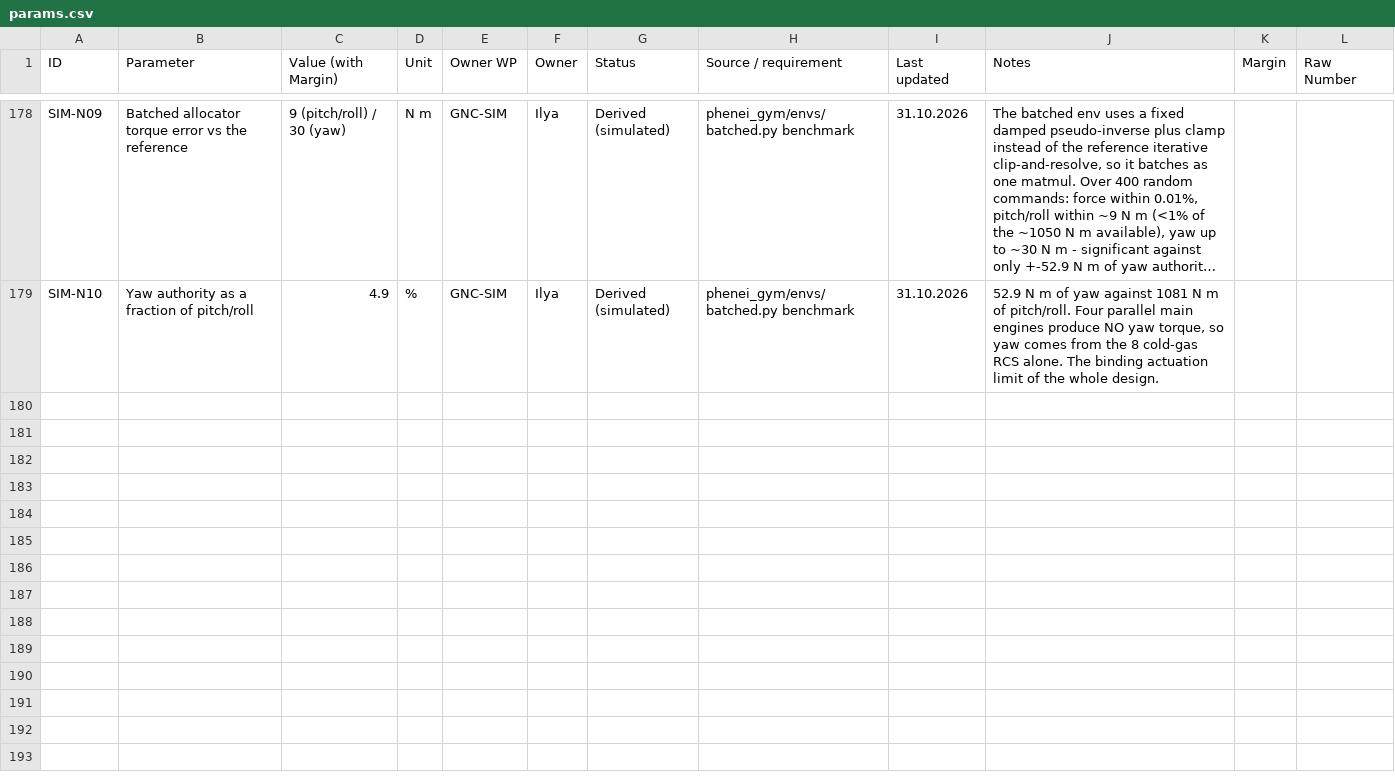
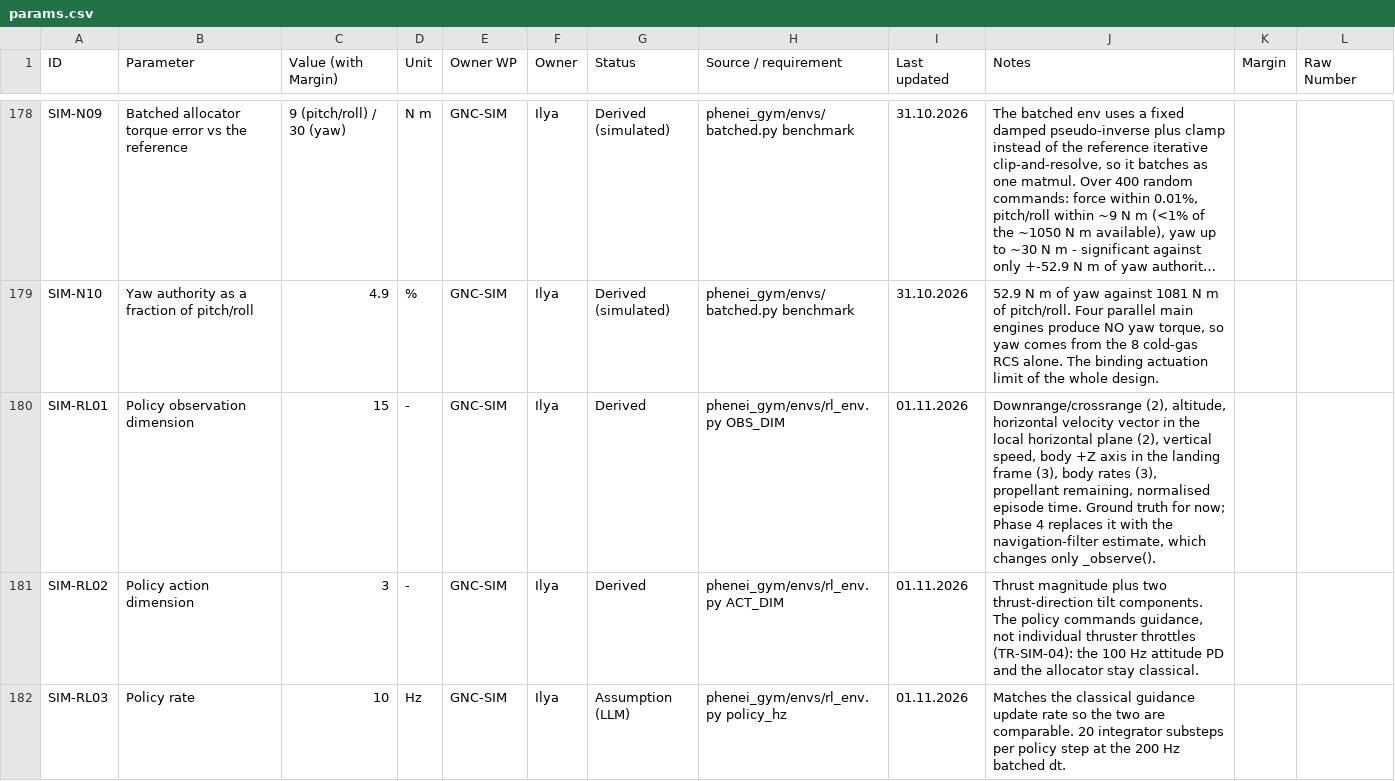
Before and after one commit to IlyaYakushevskiy/phenei-gnc-gym, a CSV file: design_docs/params.csv, drawn as a sheet; only a part is shown, gaps mark what is left out; long unchanged cells end in …; the diff covers the shown part only; the diff names each change by its address in the sheet, - before the commit and + after, or states it on an @@ line.

```diff
--- a/design_docs/params.csv
+++ b/design_docs/params.csv
+row 180: SIM-RL01 | Policy observation dimension | 15 | - | GNC-SIM | Ilya | Derived | phenei_gym/envs/rl_env.py OBS_DIM | 01.11.2026 | Downrange/crossrange (2), altitude, horizontal velocity vector in the local horizontal plane (2), vertical speed, body +Z axis in the landing frame (3), body rates (3), propellant remaining, normalised episode time. Ground truth for now; Phase 4 replaces it with the navigation-filter estimate, which changes only _observe().
+row 181: SIM-RL02 | Policy action dimension | 3 | - | GNC-SIM | Ilya | Derived | phenei_gym/envs/rl_env.py ACT_DIM | 01.11.2026 | Thrust magnitude plus two thrust-direction tilt components. The policy commands guidance, not individual thruster throttles (TR-SIM-04): the 100 Hz attitude PD and the allocator stay classical.
+row 182: SIM-RL03 | Policy rate | 10 | Hz | GNC-SIM | Ilya | Assumption (LLM) | phenei_gym/envs/rl_env.py policy_hz | 01.11.2026 | Matches the classical guidance update rate so the two are comparable. 20 integrator substeps per policy step at the 200 Hz batched dt.
```
Also changed, not shown: 9 added rows elsewhere in this file, design_docs/trades.csv, 9 other files.
